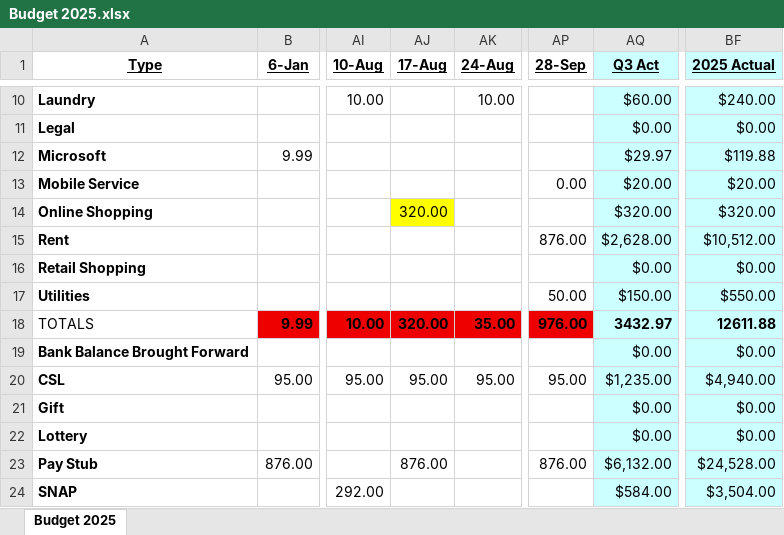
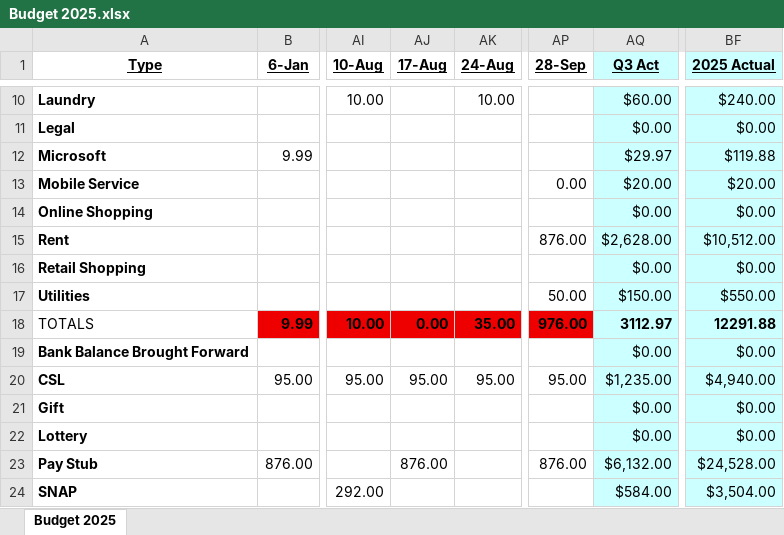
Before and after one commit to johnbodhi/budget, an Excel workbook: Budget 2025.xlsx, sheet Budget 2025, drawn as a sheet; only a part is shown, gaps mark what is left out; values as stored, in another font and other column widths than the file's, no borders; the diff covers the shown part only; the diff names each change by its address in the sheet, - before the commit and + after, or states it on an @@ line.

```diff
--- a/Budget 2025.xlsx (sheet Budget 2025)
+++ b/Budget 2025.xlsx (sheet Budget 2025)
-AJ14 (17-Aug): 320.00
+AJ14 (17-Aug): (empty)
-AJ14 fill: #FFFF00
+AJ14 fill: none
-AQ14 (Q3 Act): $320.00
+AQ14 (Q3 Act): $0.00
-BF14 (2025 Actual): $320.00
+BF14 (2025 Actual): $0.00
-AJ18 (17-Aug): 320.00
+AJ18 (17-Aug): 0.00
-AQ18 (Q3 Act): 3432.97
+AQ18 (Q3 Act): 3112.97
-BF18 (2025 Actual): 12611.88
+BF18 (2025 Actual): 12291.88
```
Also changed, not shown: 42 edited cells elsewhere in this sheet, 6 other files.
